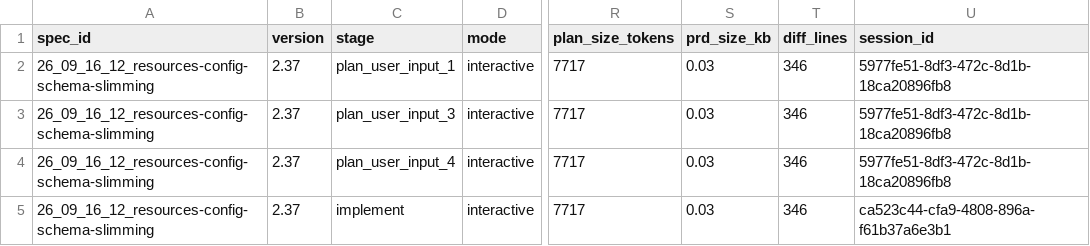
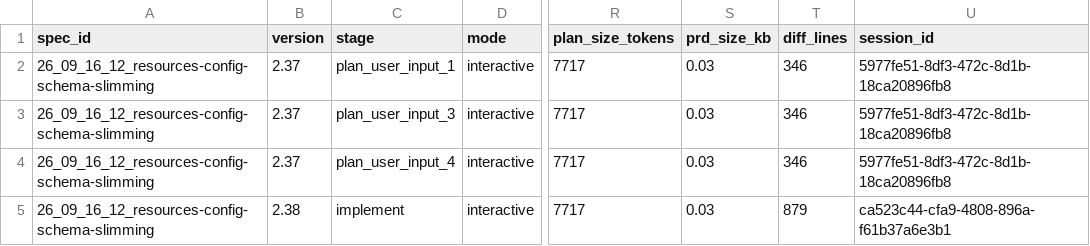
Before and after one commit to KonH/GlobalStrategy, a CSV file: Docs/Specs/26_09_16_12_resources-config-schema-slimming/usage.csv, drawn as a sheet; only a part is shown, gaps mark what is left out; the diff names each change by its address in the sheet, - before the commit and + after, or states it on an @@ line.

```diff
--- a/Docs/Specs/26_09_16_12_resources-config-schema-slimming/usage.csv
+++ b/Docs/Specs/26_09_16_12_resources-config-schema-slimming/usage.csv
-B5 (version): 2.37
+B5 (version): 2.38
-T5 (diff_lines): 346
+T5 (diff_lines): 879
```
Also changed, not shown: 7 other files.
